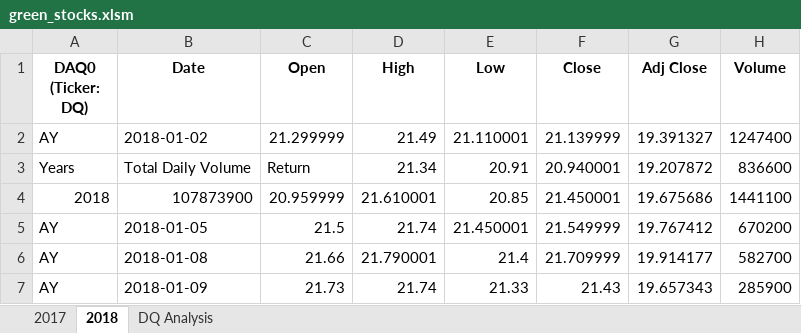
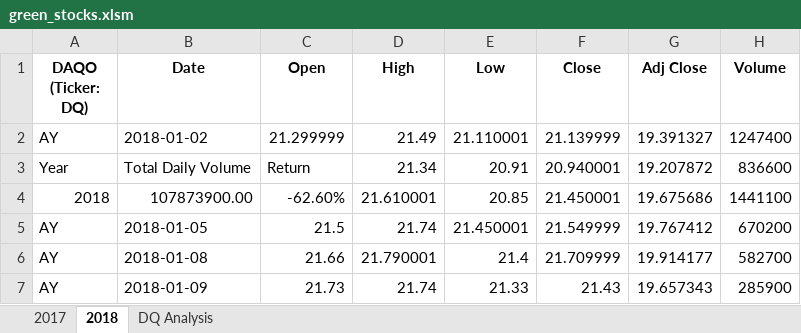
Before and after one commit to Marshallcode08/Stock-Analysis, an Excel workbook: green_stocks.xlsm, sheet 2018, drawn as a sheet; only a part is shown; values as stored, in another font and other column widths than the file's, no borders; the diff names each change by its address in the sheet, - before the commit and + after, or states it on an @@ line.

Commit message:
Add files via upload

```diff
--- a/green_stocks.xlsm (sheet 2018)
+++ b/green_stocks.xlsm (sheet 2018)
-A1: DAQ0 (Ticker: DQ)
+A1: DAQO (Ticker: DQ)
-A3 (DAQO (Ticker: DQ)): Years
+A3 (DAQO (Ticker: DQ)): Year
-B4 (Date): 107873900
+B4 (Date): 107873900.00
-C4 (Open): 20.959999
+C4 (Open): -62.60%
```
